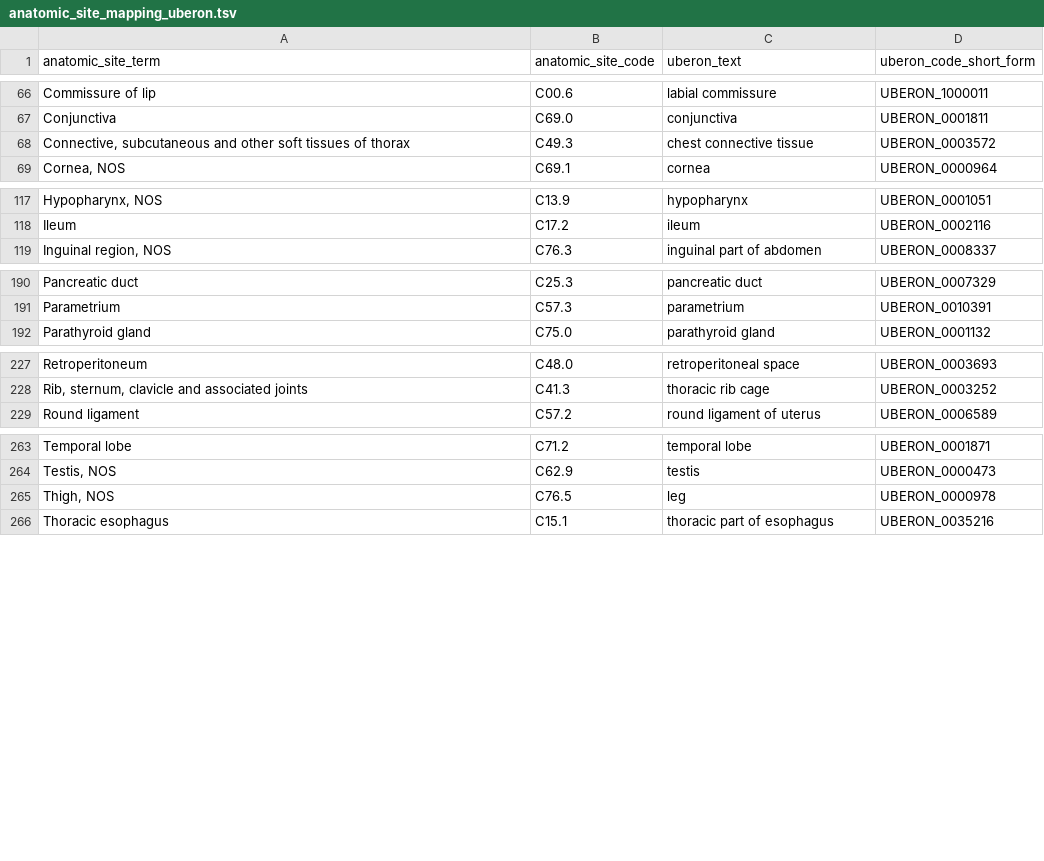
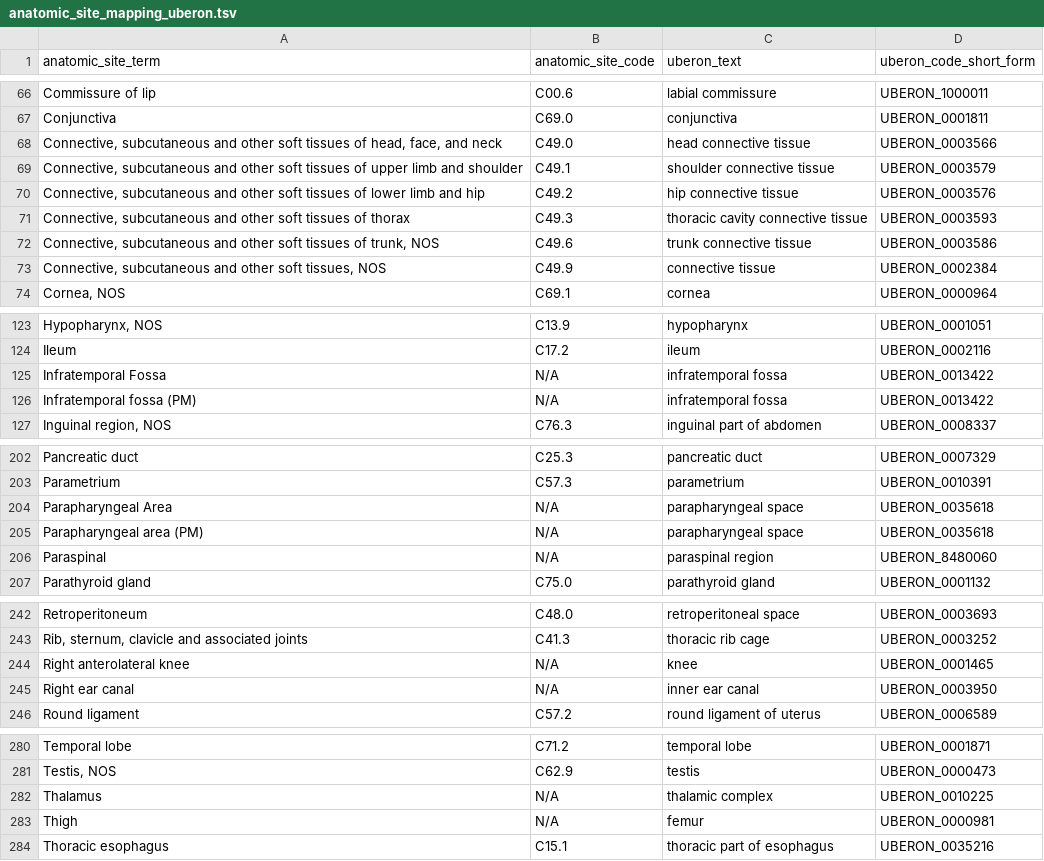
Before and after one commit to CBIIT/ChildhoodCancerDataInitiative-Prefect_Pipeline, a TSV file: docs/anatomic_site_mapping_uberon.tsv, drawn as a sheet; only a part is shown, gaps mark what is left out; the diff covers the shown part only.

Commit message:
Update anatomic_site_mapping_uberon.tsv

```diff
--- a/docs/anatomic_site_mapping_uberon.tsv
+++ b/docs/anatomic_site_mapping_uberon.tsv
@@ -67,3 +67,8 @@ Commissure of lip	C00.6	labial commissure	UBERON_1000011
 Conjunctiva	C69.0	conjunctiva	UBERON_0001811
-Connective, subcutaneous and other soft tissues of thorax	C49.3	chest connective tissue	UBERON_0003572
+Connective, subcutaneous and other soft tissues of head, face, and neck	C49.0	head connective tissue	UBERON_0003566
+Connective, subcutaneous and other soft tissues of upper limb and shoulder	C49.1	shoulder connective tissue	UBERON_0003579
+Connective, subcutaneous and other soft tissues of lower limb and hip	C49.2	hip connective tissue	UBERON_0003576
+Connective, subcutaneous and other soft tissues of thorax	C49.3	thoracic cavity connective tissue	UBERON_0003593
+Connective, subcutaneous and other soft tissues of trunk, NOS	C49.6	trunk connective tissue	UBERON_0003586
+Connective, subcutaneous and other soft tissues, NOS	C49.9	connective tissue	UBERON_0002384
 Cornea, NOS	C69.1	cornea	UBERON_0000964
@@ -118,2 +124,4 @@ Hypopharynx, NOS	C13.9	hypopharynx	UBERON_0001051
 Ileum	C17.2	ileum	UBERON_0002116
+Infratemporal Fossa	N/A	infratemporal fossa	UBERON_0013422
+Infratemporal fossa (PM)	N/A	infratemporal fossa	UBERON_0013422
 Inguinal region, NOS	C76.3	inguinal part of abdomen	UBERON_0008337
@@ -191,2 +203,5 @@ Pancreatic duct	C25.3	pancreatic duct	UBERON_0007329
 Parametrium	C57.3	parametrium	UBERON_0010391
+Parapharyngeal Area	N/A	parapharyngeal space	UBERON_0035618
+Parapharyngeal area (PM)	N/A	parapharyngeal space	UBERON_0035618
+Paraspinal	N/A	paraspinal region	UBERON_8480060
 Parathyroid gland	C75.0	parathyroid gland	UBERON_0001132
@@ -228,2 +243,4 @@ Retroperitoneum	C48.0	retroperitoneal space	UBERON_0003693
 Rib, sternum, clavicle and associated joints	C41.3	thoracic rib cage	UBERON_0003252
+Right anterolateral knee	N/A	knee	UBERON_0001465
+Right ear canal	N/A	inner ear canal	UBERON_0003950
 Round ligament	C57.2	round ligament of uterus	UBERON_0006589
@@ -264,3 +281,4 @@ Temporal lobe	C71.2	temporal lobe	UBERON_0001871
 Testis, NOS	C62.9	testis	UBERON_0000473
-Thigh, NOS	C76.5	leg	UBERON_0000978
+Thalamus 	N/A	thalamic complex	UBERON_0010225
+Thigh	N/A	femur	UBERON_0000981
 Thoracic esophagus	C15.1	thoracic part of esophagus	UBERON_0035216
```
Also changed, not shown: 6 added rows and 2 edited cells elsewhere in this file.
